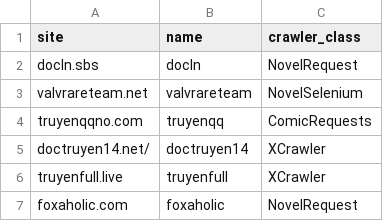
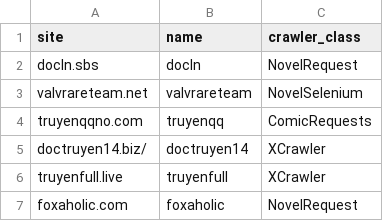
Before and after one commit to 44244432664/simple_crawler, a CSV file: data/aliases.csv, drawn as a sheet.

```diff
--- a/data/aliases.csv
+++ b/data/aliases.csv
@@ -4,3 +4,3 @@ valvrareteam.net,valvrareteam,NovelSelenium
 truyenqqno.com,truyenqq,ComicRequests
-doctruyen14.net/,doctruyen14,XCrawler
+doctruyen14.biz/,doctruyen14,XCrawler
 truyenfull.live,truyenfull,XCrawler
```
Also changed, not shown: 20 other files.
